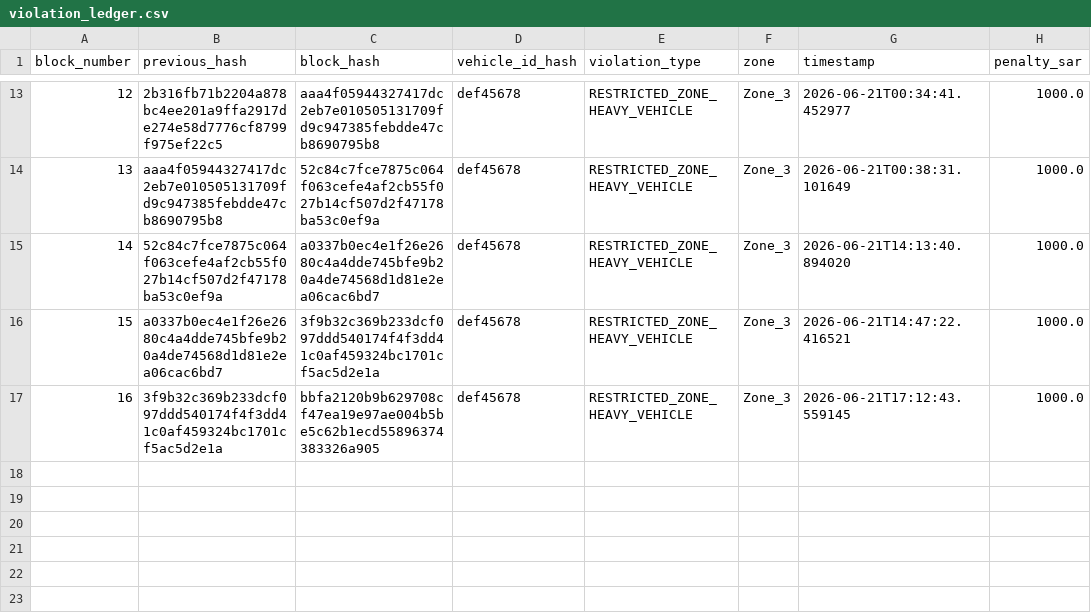
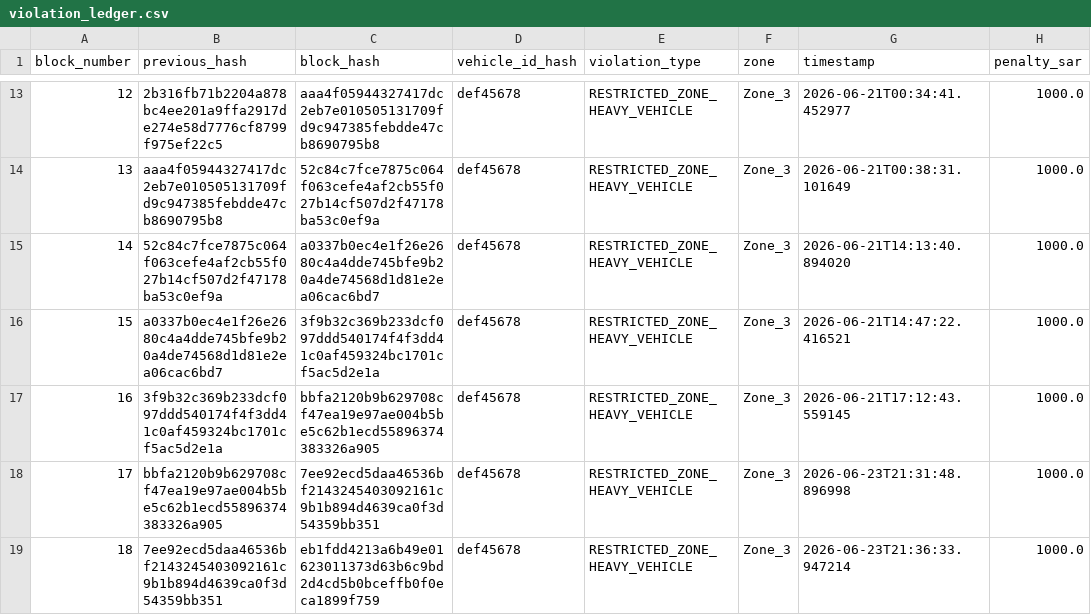
Before and after one commit to MuhammadTalha121/smart_city_traffic_model, a CSV file: violation_ledger.csv, drawn as a sheet; only a part is shown, gaps mark what is left out.

```diff
--- a/violation_ledger.csv
+++ b/violation_ledger.csv
@@ -17 +17,3 @@ block_number,previous_hash,block_hash,vehicle_id_hash,violation_type,zone,timest
 16,3f9b32c369b233dcf097ddd540174f4f3dd41c0af459324bc1701cf5ac5d2e1a,bbfa2120b9b629708cf47ea19e97ae004b5be5c62b1ecd55896374383326a905,def45678,RESTRICTED_ZONE_HEAVY_VEHICLE,Zone_3,2026-06-21T17:12:43.559145,1000.0
+17,bbfa2120b9b629708cf47ea19e97ae004b5be5c62b1ecd55896374383326a905,7ee92ecd5daa46536bf2143245403092161c9b1b894d4639ca0f3d54359bb351,def45678,RESTRICTED_ZONE_HEAVY_VEHICLE,Zone_3,2026-06-23T21:31:48.896998,1000.0
+18,7ee92ecd5daa46536bf2143245403092161c9b1b894d4639ca0f3d54359bb351,eb1fdd4213a6b49e01623011373d63b6c9bd2d4cd5b0bceffb0f0eca1899f759,def45678,RESTRICTED_ZONE_HEAVY_VEHICLE,Zone_3,2026-06-23T21:36:33.947214,1000.0
```
Also changed, not shown: 3 other files.
